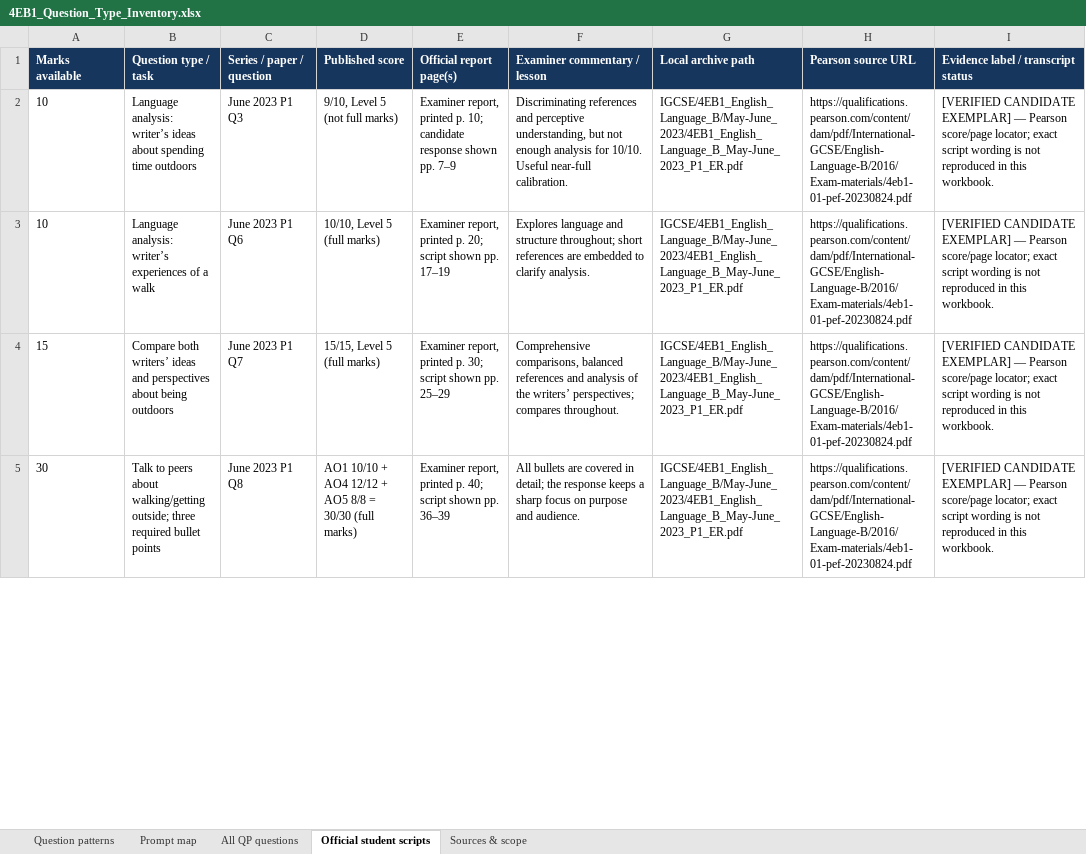
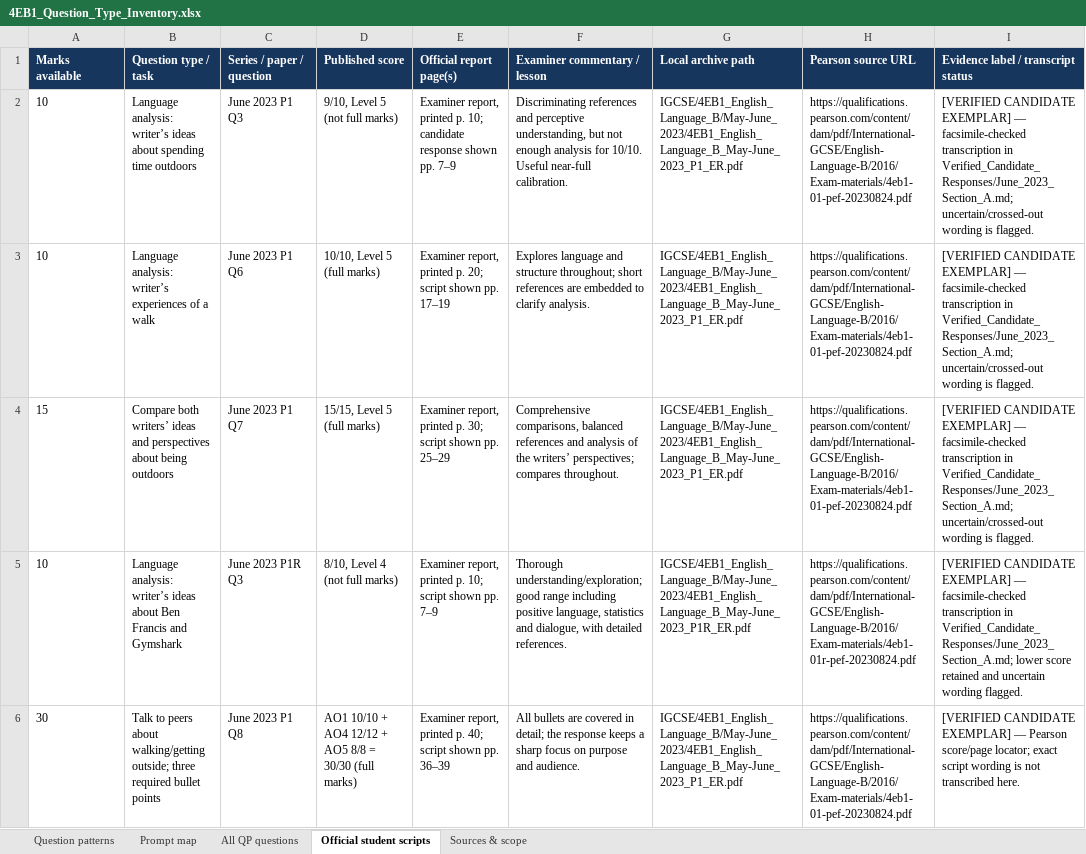
Before and after one commit to MythicalXenos/IGCSE-Omega, an Excel workbook: English_Answer_Bank/4EB1_Question_Type_Inventory.xlsx, sheet Official student scripts, drawn as a sheet; only a part is shown; values as stored, in another font and other column widths than the file's, no borders; table styles not drawn; addresses are those after the commit; the diff covers the shown part only; the diff names each change by its address in the sheet, - before the commit and + after, or states it on an @@ line.

Commit message:
Add June 2023 verified candidate response transcripts
Co-authored-by: arena-agent <297053741+arena-agent@users.noreply.github.com>

```diff
--- a/English_Answer_Bank/4EB1_Question_Type_Inventory.xlsx (sheet Official student scripts)
+++ b/English_Answer_Bank/4EB1_Question_Type_Inventory.xlsx (sheet Official student scripts)
-I2:I4: …EXEMPLAR] — Pearson score/page locator; exact script wording is not reproduced in this workbook.
+I2:I4: …EXEMPLAR] — facsimile-checked transcription in Verified_Candidate_Responses/June_2023_Section_A.md; uncertain/crossed-out wording is flagged.
+row 5: 10 | Language analysis: writer’s ideas about Ben Francis and Gymshark | June 2023 P1R Q3 | 8/10, Level 4 (not full marks) | Examiner report, printed p. 10; script shown pp. 7–9 | Thorough understanding/exploration; good range including positive language, statistics and dialogue, with detailed references. | IGCSE/4EB1_English_Language_B/May-June_2023/4EB1_English_Language_B_May-June_2023_P1R_ER.pdf | https://qualifications.pearson.com/content/dam/pdf/International-GCSE/English-Language-B/2016/Exam-materials/4eb1-01r-pef-20230824.pdf | [VERIFIED CANDIDATE EXEMPLAR] — facsimile-checked transcription in Verified_Candidate_Responses/June_2023_Section_A.md; lower score retained and uncertain wording flagged.
-I6: …is not reproduced in this workbook.
+I6: …is not transcribed here.
```
Also changed, not shown: 1 added row and 11 edited cells elsewhere in this sheet, 8 other files.
